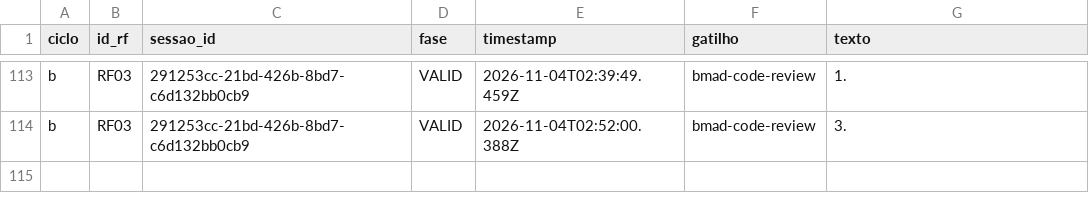
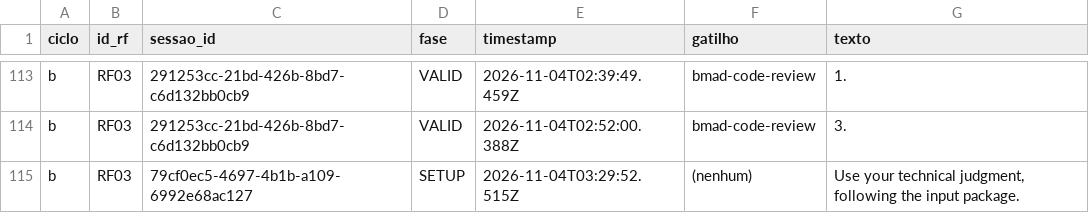
Before and after one commit to WagnerofDuarte/cerne-avaliacao, a CSV file: dados/cicloB/revisoes_processo.csv, drawn as a sheet; only a part is shown, gaps mark what is left out.

```diff
--- a/dados/cicloB/revisoes_processo.csv
+++ b/dados/cicloB/revisoes_processo.csv
@@ -114 +114,2 @@ b,RF03,291253cc-21bd-426b-8bd7-c6d132bb0cb9,VALID,2026-11-04T02:39:49.459Z,bmad-
 b,RF03,291253cc-21bd-426b-8bd7-c6d132bb0cb9,VALID,2026-11-04T02:52:00.388Z,bmad-code-review,3.
+b,RF03,79cf0ec5-4697-4b1b-a109-6992e68ac127,SETUP,2026-11-04T03:29:52.515Z,(nenhum),"Use your technical judgment, following the input package."
```
Also changed, not shown: dados/cicloB/intervencoes.csv, dados/cicloB/segmentos.csv, 3 other files.
